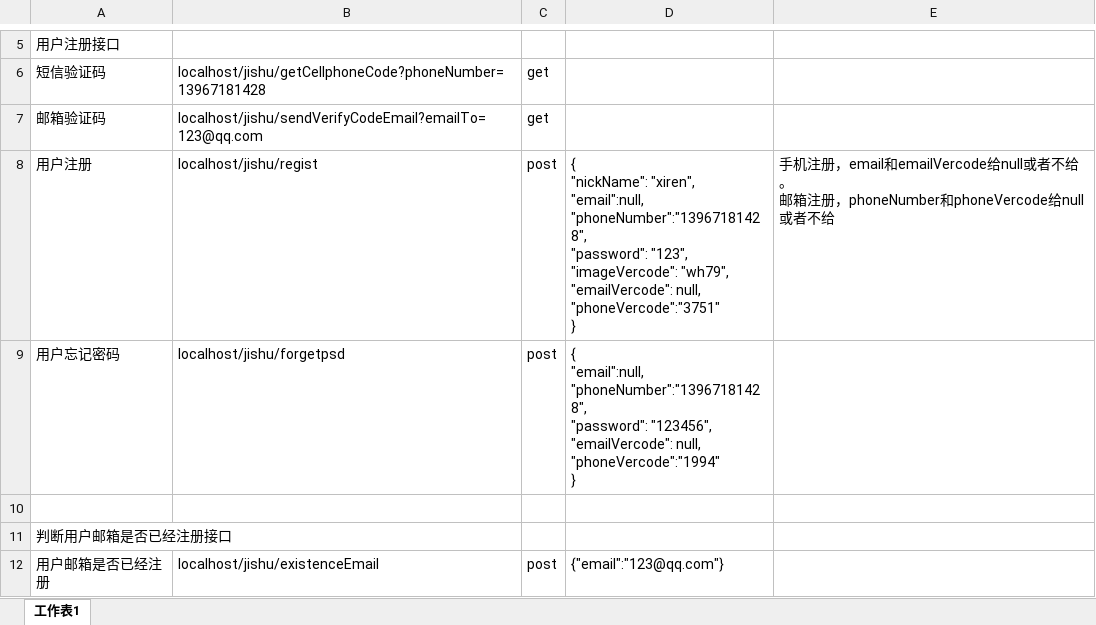
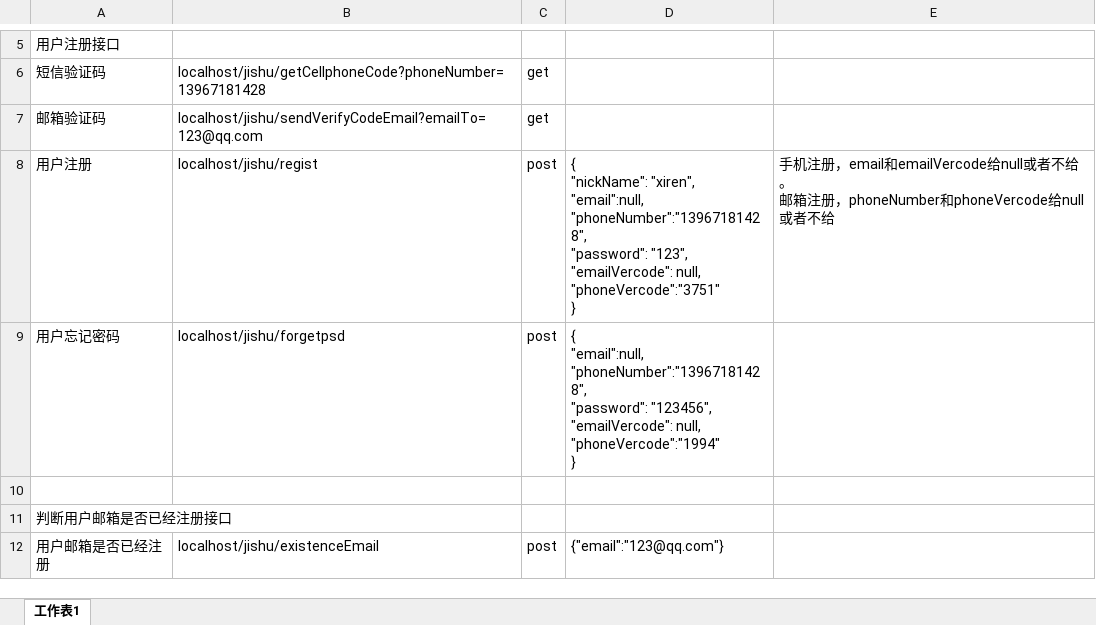
Before and after one commit to sparrowflyer/jishu, an Excel workbook: 接口文档.xlsx, sheet 工作表1, drawn as a sheet; only a part is shown, gaps mark what is left out; values as stored, in another font and other column widths than the file's, no borders; ↵ is a line break in a cell; the diff names each change by its address in the sheet, - before the commit and + after, or states it on an @@ line.

```diff
--- a/接口文档.xlsx (sheet 工作表1)
+++ b/接口文档.xlsx (sheet 工作表1)
-D8: …"password": "123", ↵ "imageVercode": "wh79", ↵ "emailVercode": null,…
+D8: …"password": "123", ↵ "emailVercode": null,…
```
Also changed, not shown: 1 other file.
